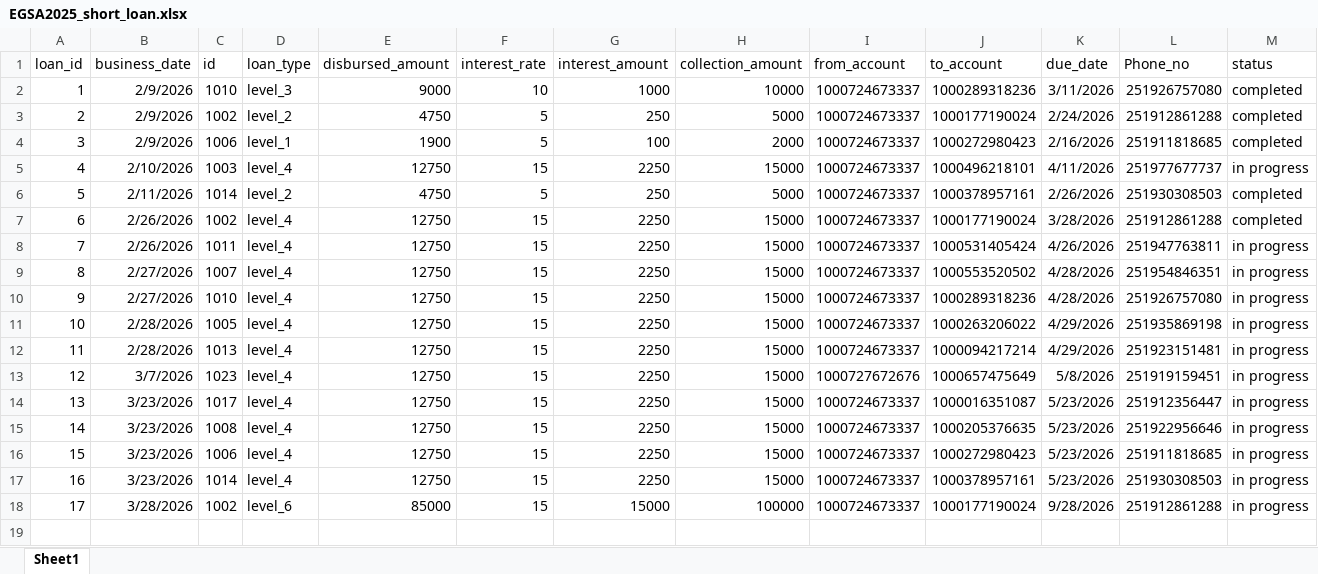
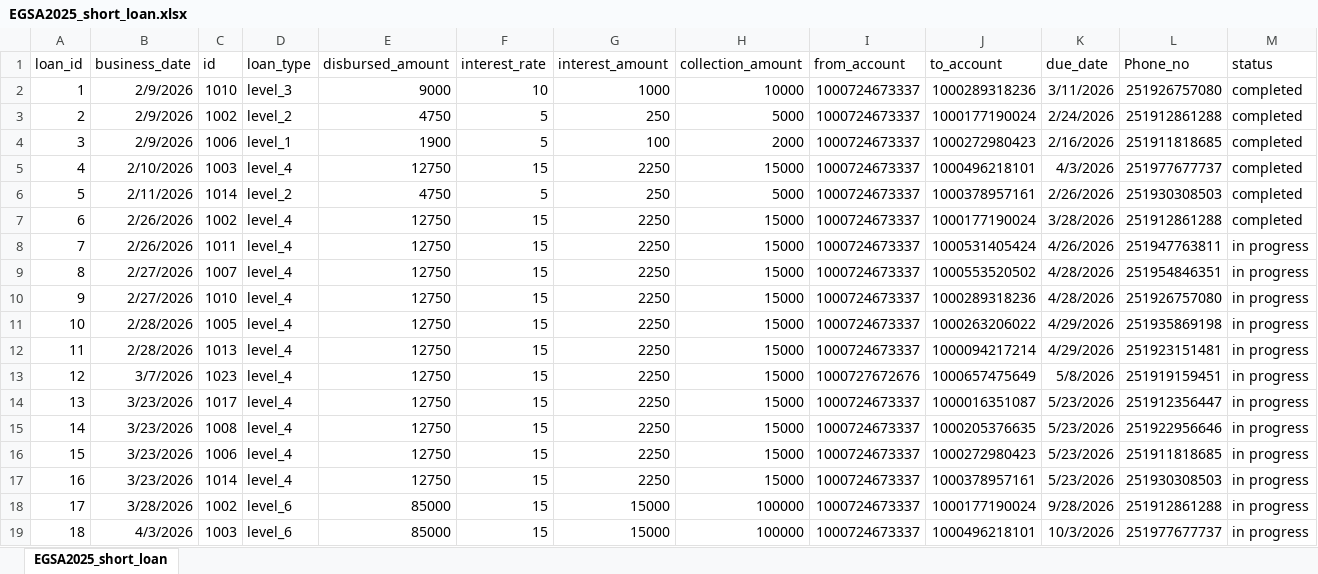
Before and after one commit to Walfaanaa/EGSA_short_term, an Excel workbook: EGSA2025_short_loan.xlsx, sheet EGSA2025_short_loan, drawn as a sheet; values as stored, in another font and other column widths than the file's, no borders; the diff names each change by its address in the sheet, - before the commit and + after, or states it on an @@ line.

Commit message:
Add files via upload

```diff
--- a/EGSA2025_short_loan.xlsx (sheet EGSA2025_short_loan)
+++ b/EGSA2025_short_loan.xlsx (sheet EGSA2025_short_loan)
-sheet tab: Sheet1
+sheet tab: EGSA2025_short_loan
-K5 (due_date): 4/11/2026
+K5 (due_date): 4/3/2026
-M5 (status): in progress
+M5 (status): completed
+row 19: 18 | 4/3/2026 | 1003 | level_6 | 85000 | 15 | 15000 | 100000 | 1000724673337 | 1000496218101 | 10/3/2026 | 251977677737 | in progress
```
